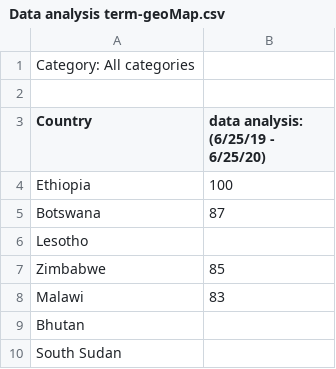
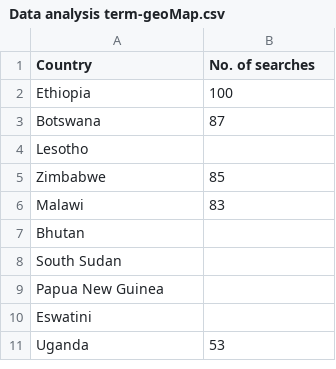
Before and after one commit to IbtisamBeik/Google-trends, a CSV file: Data/Data analysis term-geoMap.csv, drawn as a sheet; only a part is shown; the shorter side is filled out with more unchanged rows.

```diff
--- a/Data/Data analysis term-geoMap.csv
+++ b/Data/Data analysis term-geoMap.csv
@@ -1,4 +1,2 @@
-Category: All categories
-
-Country,data analysis: (6/25/19 - 6/25/20)
+Country,No. of searches
 Ethiopia,100
```
Also changed, not shown: Data/Data analysis term-timeline.csv, Data/Data analysis topic-geoMap.csv, 4 other files.
